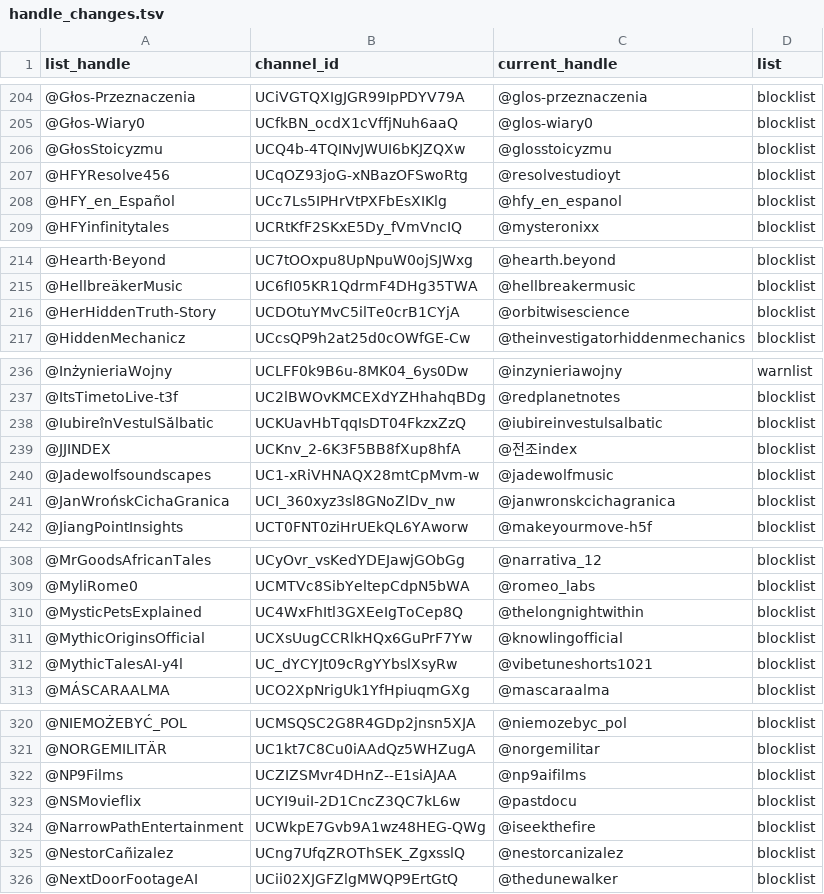
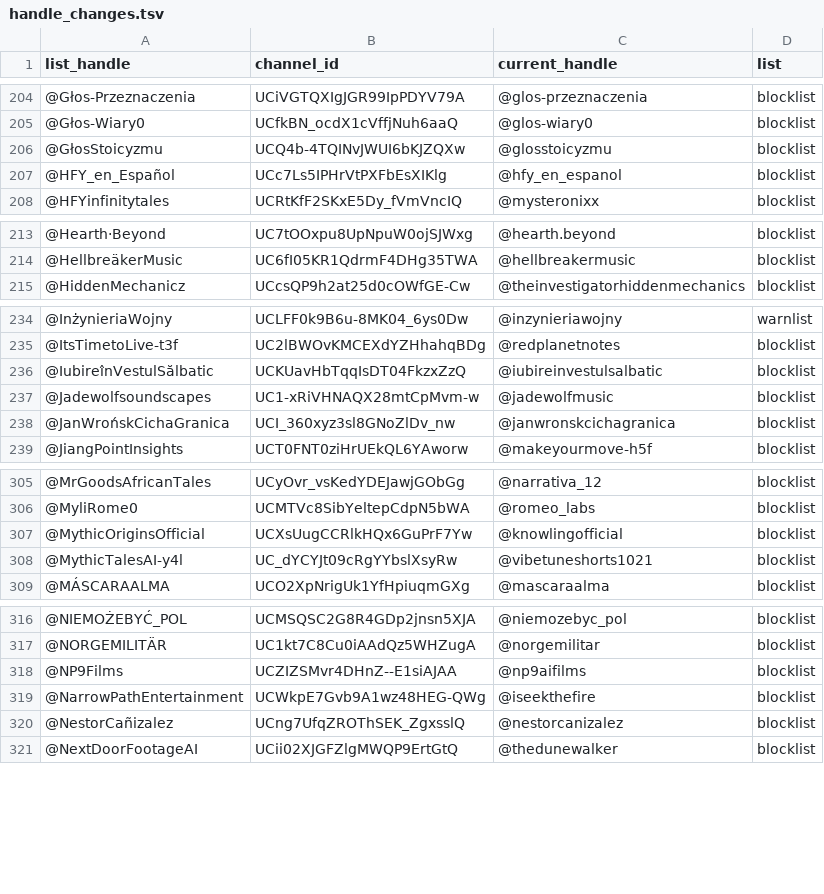
Before and after one commit to theSiegs/aislist-channel-ids, a TSV file: reports/handle_changes.tsv, drawn as a sheet; only a part is shown, gaps mark what is left out; the diff covers the shown part only; the diff names each change by its address in the sheet, - before the commit and + after, or states it on an @@ line.

```diff
--- a/reports/handle_changes.tsv
+++ b/reports/handle_changes.tsv
-row 207: @HFYResolve456 | UCqOZ93joG-xNBazOFSwoRtg | @resolvestudioyt | blocklist
-row 216: @HerHiddenTruth-Story | UCDOtuYMvC5ilTe0crB1CYjA | @orbitwisescience | blocklist
-row 239: @JJINDEX | UCKnv_2-6K3F5BB8fXup8hfA | @전조index | blocklist
-row 310: @MysticPetsExplained | UC4WxFhItl3GXEeIgToCep8Q | @thelongnightwithin | blocklist
-row 323: @NSMovieflix | UCYI9uiI-2D1CncZ3QC7kL6w | @pastdocu | blocklist
```
Also changed, not shown: 4 removed rows elsewhere in this file, lists/aislist_warnlist_channels.tsv, 7 other files.
